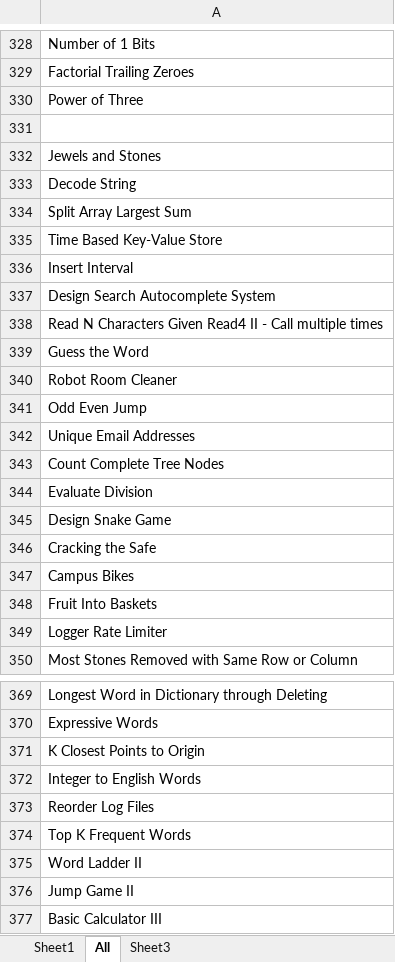
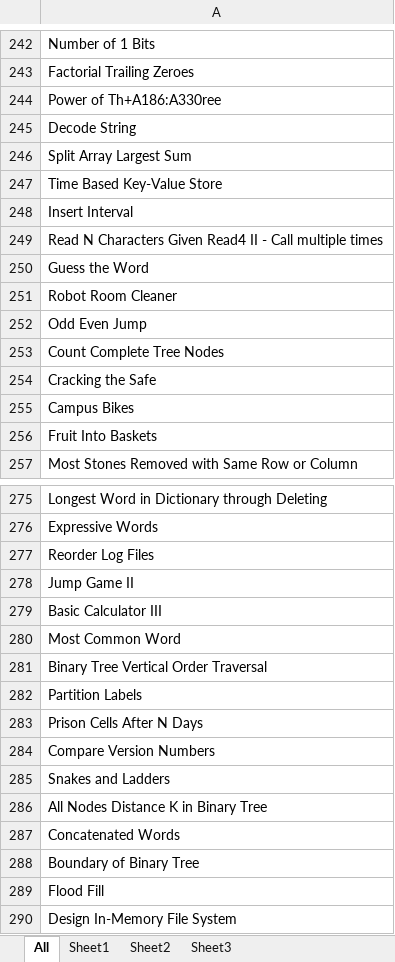
Before and after one commit to sampathl/basics, an Excel workbook: leet code/combined.xlsx, sheet All, drawn as a sheet; only a part is shown, gaps mark what is left out; the shorter side is filled out with more unchanged rows; values as stored, in another font and other column widths than the file's, no borders; removed rows and columns are numbered as before the commit, all else as after; the diff covers the shown part only; the diff names each change by its address in the sheet, - before the commit and + after, or states it on an @@ line.

```diff
--- a/leet code/combined.xlsx (sheet All)
+++ b/leet code/combined.xlsx (sheet All)
+sheet tab: Sheet2
@@ sheet tab order changed: All | Sheet1 | Sheet2 | Sheet3 @@
-A244: Power of Three
+A244: Power of Th+A186:A330ree
-row 331: (empty)
-row 332: Jewels and Stones
-row 337: Design Search Autocomplete System
-row 342: Unique Email Addresses
-row 344: Evaluate Division
-row 345: Design Snake Game
-row 349: Logger Rate Limiter
-row 371: K Closest Points to Origin
-row 372: Integer to English Words
-row 374: Top K Frequent Words
-row 375: Word Ladder II
```
Also changed, not shown: 89 removed rows elsewhere in this sheet, sheet Sheet3, leet code/Questions_list.xlsx, 47 other files.
